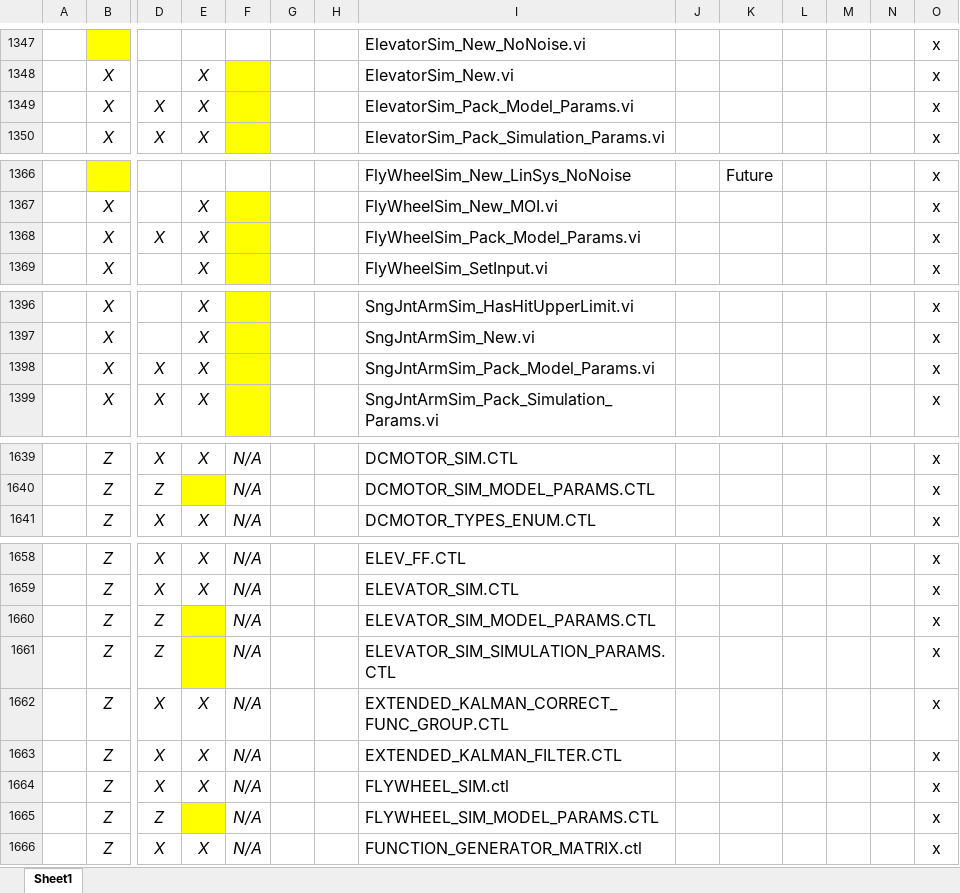
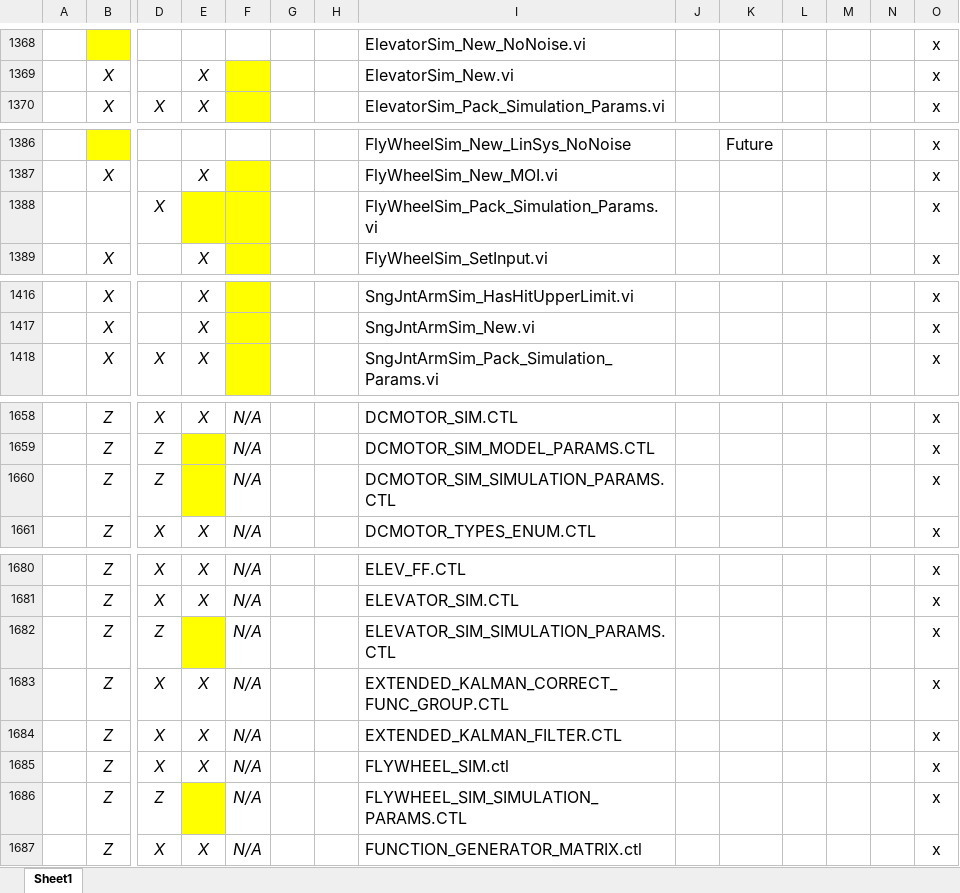
Before and after one commit to jsimpso81/WPIlibMathLabVIEW, an Excel workbook: FRC_Traj_Pkg/Misc/FRC_LabVIEW_Trajectory_Library_Routines.xlsx, sheet Sheet1, drawn as a sheet; only a part is shown, gaps mark what is left out; values as stored, in another font and other column widths than the file's, no borders; removed rows and columns are numbered as before the commit, all else as after; rows hold the shown columns only; the diff covers the shown part only; the diff names each change by its address in the sheet, - before the commit and + after, or states it on an @@ line.

```diff
--- a/FRC_Traj_Pkg/Misc/FRC_LabVIEW_Trajectory_Library_Routines.xlsx (sheet Sheet1)
+++ b/FRC_Traj_Pkg/Misc/FRC_LabVIEW_Trajectory_Library_Routines.xlsx (sheet Sheet1)
-row 1349:  | X | X | X |  |  |  | ElevatorSim_Pack_Model_Params.vi |  |  |  |  |  | x
-row 1368:  | X | X | X |  |  |  | FlyWheelSim_Pack_Model_Params.vi |  |  |  |  |  | x
+row 1388:  |  | X |  |  |  |  | FlyWheelSim_Pack_Simulation_Params.vi |  |  |  |  |  | x
-row 1398:  | X | X | X |  |  |  | SngJntArmSim_Pack_Model_Params.vi |  |  |  |  |  | x
+row 1660:  | Z | Z |  | N/A |  |  | DCMOTOR_SIM_SIMULATION_PARAMS.CTL |  |  |  |  |  | x
-row 1660:  | Z | Z |  | N/A |  |  | ELEVATOR_SIM_MODEL_PARAMS.CTL |  |  |  |  |  | x
-I1686: FLYWHEEL_SIM_MODEL_PARAMS.CTL
+I1686: FLYWHEEL_SIM_SIMULATION_PARAMS.CTL
```
Also changed, not shown: 33 added rows, 1 removed row, 14 edited cells and cell formats elsewhere in this sheet, formulas that keep their value, 13 other files.
